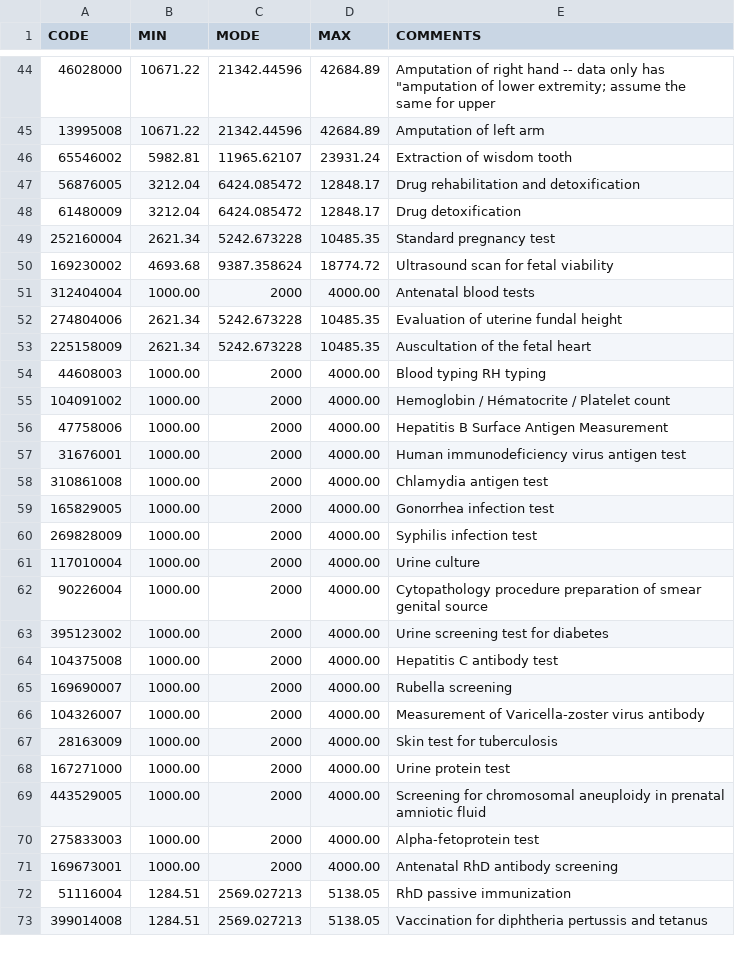
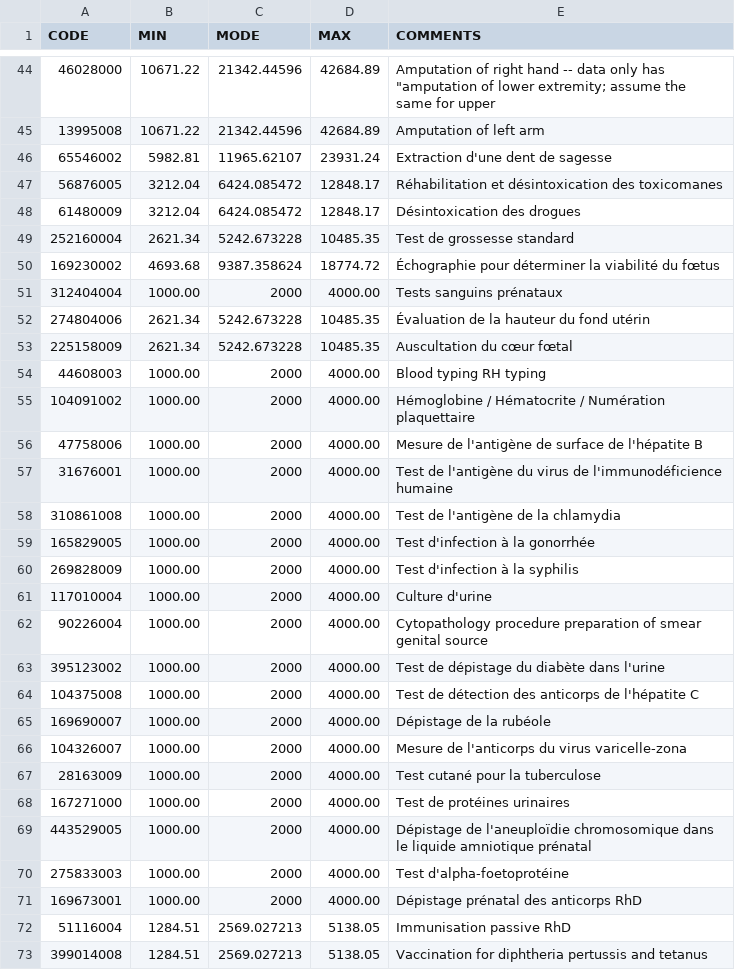
Before and after one commit to grongierisc/synthea, a CSV file: src/main/resources/costs/procedures.csv, drawn as a sheet; only a part is shown, gaps mark what is left out; the diff covers the shown part only.

```diff
--- a/src/main/resources/costs/procedures.csv
+++ b/src/main/resources/costs/procedures.csv
@@ -45,29 +45,29 @@ CODE,MIN,MODE,MAX,COMMENTS
 13995008,10671.22,21342.44596,42684.89,Amputation of left arm
-65546002,5982.81,11965.62107,23931.24,Extraction of wisdom tooth
-56876005,3212.04,6424.085472,12848.17,Drug rehabilitation and detoxification
-61480009,3212.04,6424.085472,12848.17,Drug detoxification
-252160004,2621.34,5242.673228,10485.35,Standard pregnancy test
-169230002,4693.68,9387.358624,18774.72,Ultrasound scan for fetal viability
-312404004,1000.00,2000,4000.00,Antenatal blood tests
-274804006,2621.34,5242.673228,10485.35,Evaluation of uterine fundal height
-225158009,2621.34,5242.673228,10485.35,Auscultation of the fetal heart
+65546002,5982.81,11965.62107,23931.24,Extraction d'une dent de sagesse
+56876005,3212.04,6424.085472,12848.17,Réhabilitation et désintoxication des toxicomanes
+61480009,3212.04,6424.085472,12848.17,Désintoxication des drogues
+252160004,2621.34,5242.673228,10485.35,Test de grossesse standard
+169230002,4693.68,9387.358624,18774.72,Échographie pour déterminer la viabilité du fœtus
+312404004,1000.00,2000,4000.00,Tests sanguins prénataux
+274804006,2621.34,5242.673228,10485.35,Évaluation de la hauteur du fond utérin
+225158009,2621.34,5242.673228,10485.35,Auscultation du cœur fœtal
 44608003,1000.00,2000,4000.00,Blood typing  RH typing
-104091002,1000.00,2000,4000.00,Hemoglobin / Hématocrite / Platelet count
-47758006,1000.00,2000,4000.00,Hepatitis B Surface Antigen Measurement
-31676001,1000.00,2000,4000.00,Human immunodeficiency virus antigen test
-310861008,1000.00,2000,4000.00,Chlamydia antigen test
-165829005,1000.00,2000,4000.00,Gonorrhea infection test
-269828009,1000.00,2000,4000.00,Syphilis infection test
-117010004,1000.00,2000,4000.00,Urine culture
+104091002,1000.00,2000,4000.00,Hémoglobine / Hématocrite / Numération plaquettaire
+47758006,1000.00,2000,4000.00,Mesure de l'antigène de surface de l'hépatite B
+31676001,1000.00,2000,4000.00,Test de l'antigène du virus de l'immunodéficience humaine
+310861008,1000.00,2000,4000.00,Test de l'antigène de la chlamydia
+165829005,1000.00,2000,4000.00,Test d'infection à la gonorrhée
+269828009,1000.00,2000,4000.00,Test d'infection à la syphilis
+117010004,1000.00,2000,4000.00,Culture d'urine
 90226004,1000.00,2000,4000.00,Cytopathology procedure  preparation of smear  genital source
-395123002,1000.00,2000,4000.00,Urine screening test for diabetes
-104375008,1000.00,2000,4000.00,Hepatitis C antibody test
-169690007,1000.00,2000,4000.00,Rubella screening
-104326007,1000.00,2000,4000.00,Measurement of Varicella-zoster virus antibody
-28163009,1000.00,2000,4000.00,Skin test for tuberculosis
-167271000,1000.00,2000,4000.00,Urine protein test
-443529005,1000.00,2000,4000.00,Screening for chromosomal aneuploidy in prenatal amniotic fluid
-275833003,1000.00,2000,4000.00,Alpha-fetoprotein test
-169673001,1000.00,2000,4000.00,Antenatal RhD antibody screening
-51116004,1284.51,2569.027213,5138.05,RhD passive immunization
+395123002,1000.00,2000,4000.00,Test de dépistage du diabète dans l'urine
+104375008,1000.00,2000,4000.00,Test de détection des anticorps de l'hépatite C
+169690007,1000.00,2000,4000.00,Dépistage de la rubéole
+104326007,1000.00,2000,4000.00,Mesure de l'anticorps du virus varicelle-zona
+28163009,1000.00,2000,4000.00,Test cutané pour la tuberculose
+167271000,1000.00,2000,4000.00,Test de protéines urinaires
+443529005,1000.00,2000,4000.00,Dépistage de l'aneuploïdie chromosomique dans le liquide amniotique prénatal
+275833003,1000.00,2000,4000.00,Test d'alpha-foetoprotéine
+169673001,1000.00,2000,4000.00,Dépistage prénatal des anticorps RhD
+51116004,1284.51,2569.027213,5138.05,Immunisation passive RhD
 399014008,1284.51,2569.027213,5138.05,Vaccination for diphtheria  pertussis  and tetanus
```
Also changed, not shown: 16 edited cells elsewhere in this file, src/main/resources/gbd_disability_weights.csv, 28 other files.
